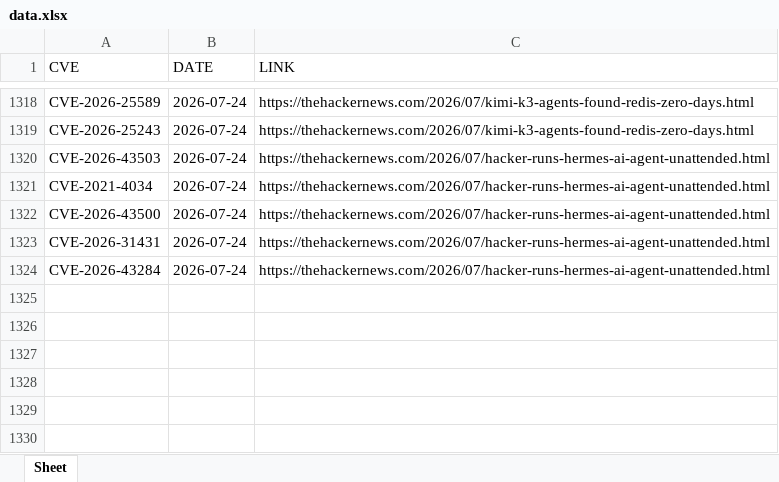
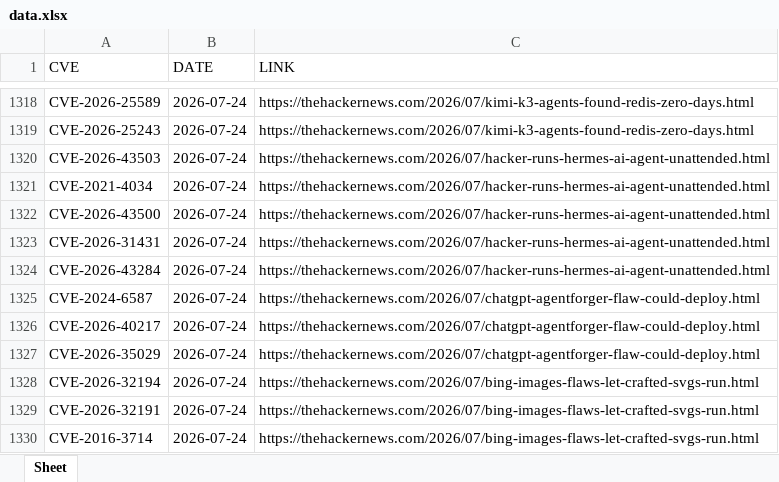
Before and after one commit to thanujbtech-lgtm/hackernews_cve, an Excel workbook: data.xlsx, sheet Sheet, drawn as a sheet; only a part is shown, gaps mark what is left out; values as stored, in another font and other column widths than the file's, no borders; the diff names each change by its address in the sheet, - before the commit and + after, or states it on an @@ line.

```diff
--- a/data.xlsx (sheet Sheet)
+++ b/data.xlsx (sheet Sheet)
+row 1325: CVE-2024-6587 | 2026-07-24 | https://thehackernews.com/2026/07/chatgpt-agentforger-flaw-could-deploy.html
+row 1326: CVE-2026-40217 | 2026-07-24 | https://thehackernews.com/2026/07/chatgpt-agentforger-flaw-could-deploy.html
+row 1327: CVE-2026-35029 | 2026-07-24 | https://thehackernews.com/2026/07/chatgpt-agentforger-flaw-could-deploy.html
+row 1328: CVE-2026-32194 | 2026-07-24 | https://thehackernews.com/2026/07/bing-images-flaws-let-crafted-svgs-run.html
+row 1329: CVE-2026-32191 | 2026-07-24 | https://thehackernews.com/2026/07/bing-images-flaws-let-crafted-svgs-run.html
+row 1330: CVE-2016-3714 | 2026-07-24 | https://thehackernews.com/2026/07/bing-images-flaws-let-crafted-svgs-run.html
```
